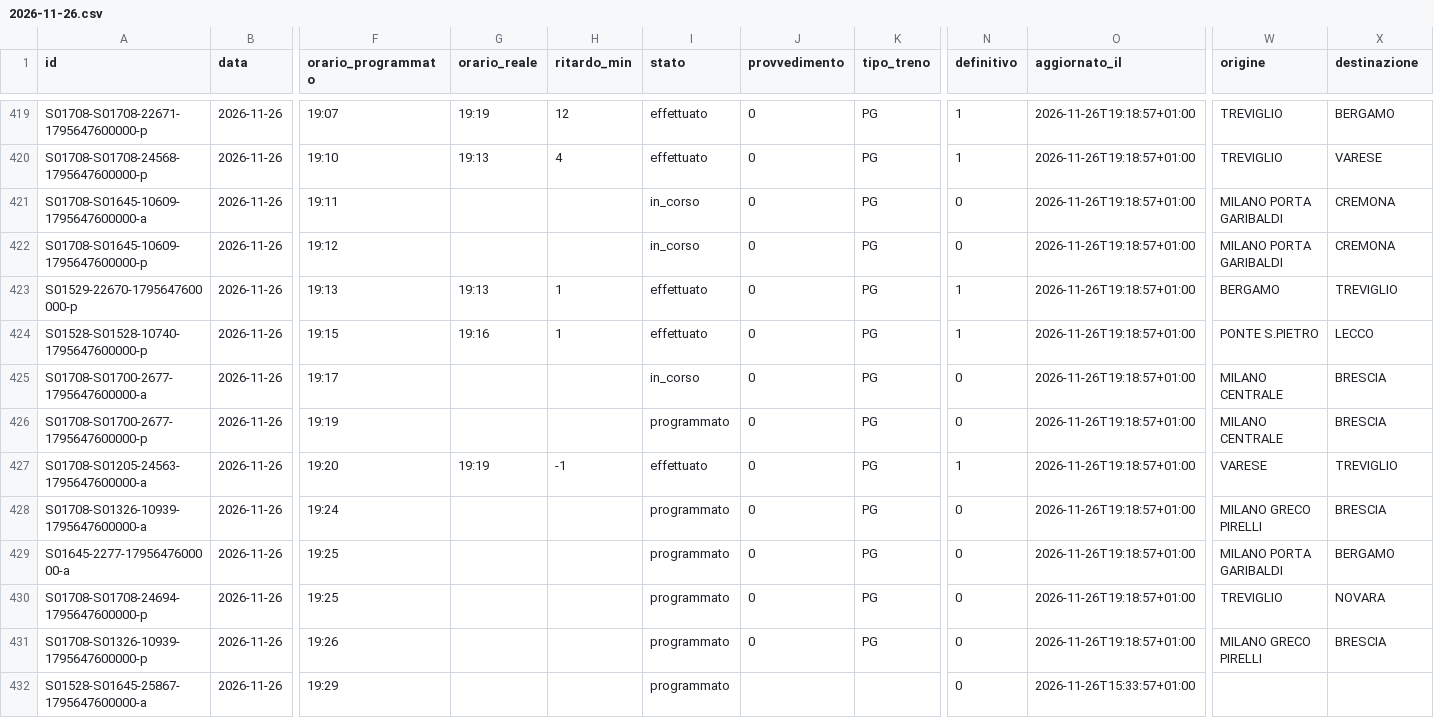
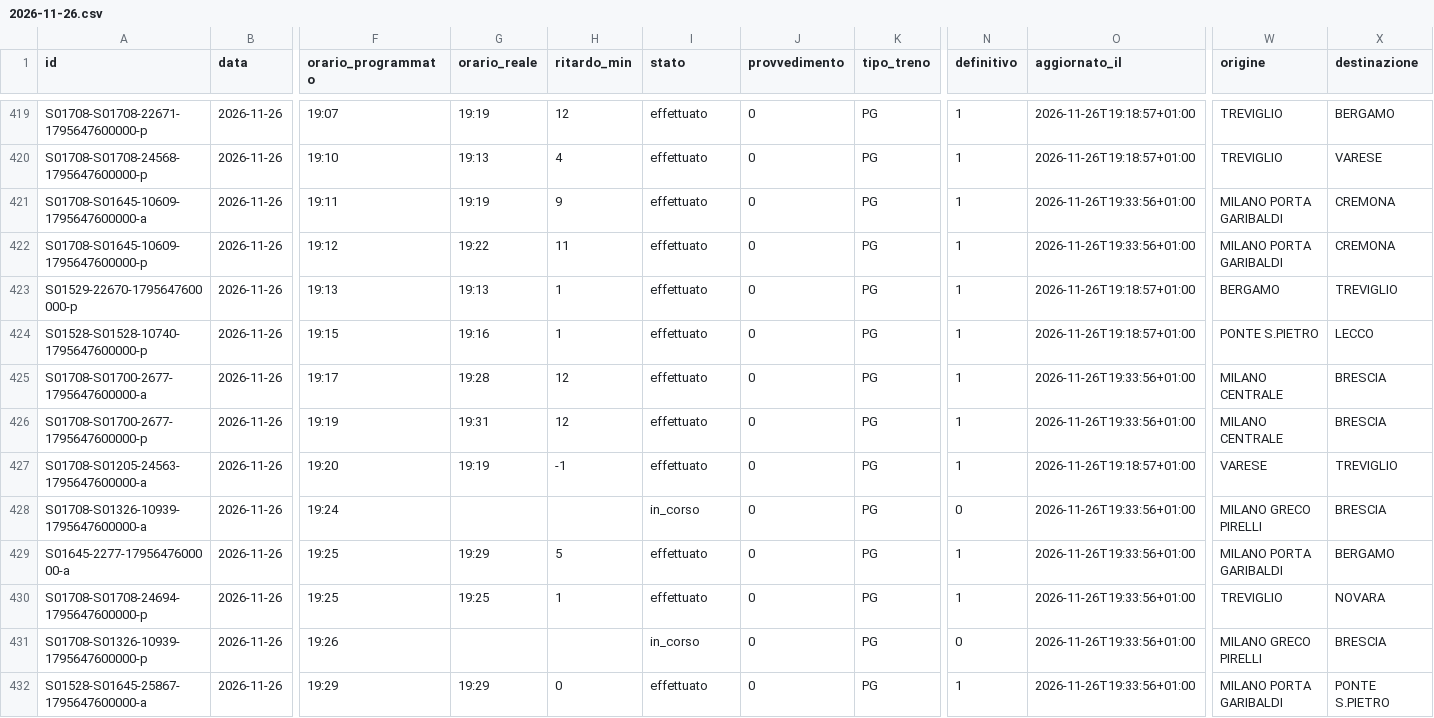
Before and after one commit to lucabonzanni/monitor-treni-bergamo, a CSV file: docs/dati/corse/2026-11-26.csv, drawn as a sheet; only a part is shown, gaps mark what is left out; the diff covers the shown part only; the diff names each change by its address in the sheet, - before the commit and + after, or states it on an @@ line.

```diff
--- a/docs/dati/corse/2026-11-26.csv
+++ b/docs/dati/corse/2026-11-26.csv
-G421 (orario_reale): (empty)
+G421 (orario_reale): 19:19
-H421 (ritardo_min): (empty)
+H421 (ritardo_min): 9
-I421:I422 (stato): in_corso
+I421:I422 (stato): effettuato
-N421:N422 (definitivo): 0
+N421:N422 (definitivo): 1
-O421:O422 (aggiornato_il): 2026-11-26T19:18:57+01:00
+O421:O422 (aggiornato_il): 2026-11-26T19:33:56+01:00
-G422 (orario_reale): (empty)
+G422 (orario_reale): 19:22
-H422 (ritardo_min): (empty)
+H422 (ritardo_min): 11
-G425 (orario_reale): (empty)
+G425 (orario_reale): 19:28
-H425:H426 (ritardo_min): (empty)
+H425:H426 (ritardo_min): 12
-I425 (stato): in_corso
+I425 (stato): effettuato
-N425:N426 (definitivo): 0
+N425:N426 (definitivo): 1
-O425:O426 (aggiornato_il): 2026-11-26T19:18:57+01:00
+O425:O426 (aggiornato_il): 2026-11-26T19:33:56+01:00
-G426 (orario_reale): (empty)
+G426 (orario_reale): 19:31
-I426 (stato): programmato
+I426 (stato): effettuato
-I428 (stato): programmato
+I428 (stato): in_corso
-O428:O431 (aggiornato_il): 2026-11-26T19:18:57+01:00
+O428:O431 (aggiornato_il): 2026-11-26T19:33:56+01:00
-G429 (orario_reale): (empty)
+G429 (orario_reale): 19:29
-H429 (ritardo_min): (empty)
+H429 (ritardo_min): 5
-I429:I430 (stato): programmato
+I429:I430 (stato): effettuato
-N429:N430 (definitivo): 0
+N429:N430 (definitivo): 1
-G430 (orario_reale): (empty)
+G430 (orario_reale): 19:25
-H430 (ritardo_min): (empty)
+H430 (ritardo_min): 1
-I431 (stato): programmato
+I431 (stato): in_corso
-G432 (orario_reale): (empty)
+G432 (orario_reale): 19:29
-H432 (ritardo_min): (empty)
+H432 (ritardo_min): 0
-I432 (stato): programmato
+I432 (stato): effettuato
-J432 (provvedimento): (empty)
+J432 (provvedimento): 0
-K432 (tipo_treno): (empty)
+K432 (tipo_treno): PG
-N432 (definitivo): 0
+N432 (definitivo): 1
-O432 (aggiornato_il): 2026-11-26T15:33:57+01:00
+O432 (aggiornato_il): 2026-11-26T19:33:56+01:00
-W432 (origine): (empty)
+W432 (origine): MILANO PORTA GARIBALDI
-X432 (destinazione): (empty)
+X432 (destinazione): PONTE S.PIETRO
```
Also changed, not shown: 4 added rows and 64 edited cells elsewhere in this file, docs/dati/corse_complete.csv, 2 other files.
